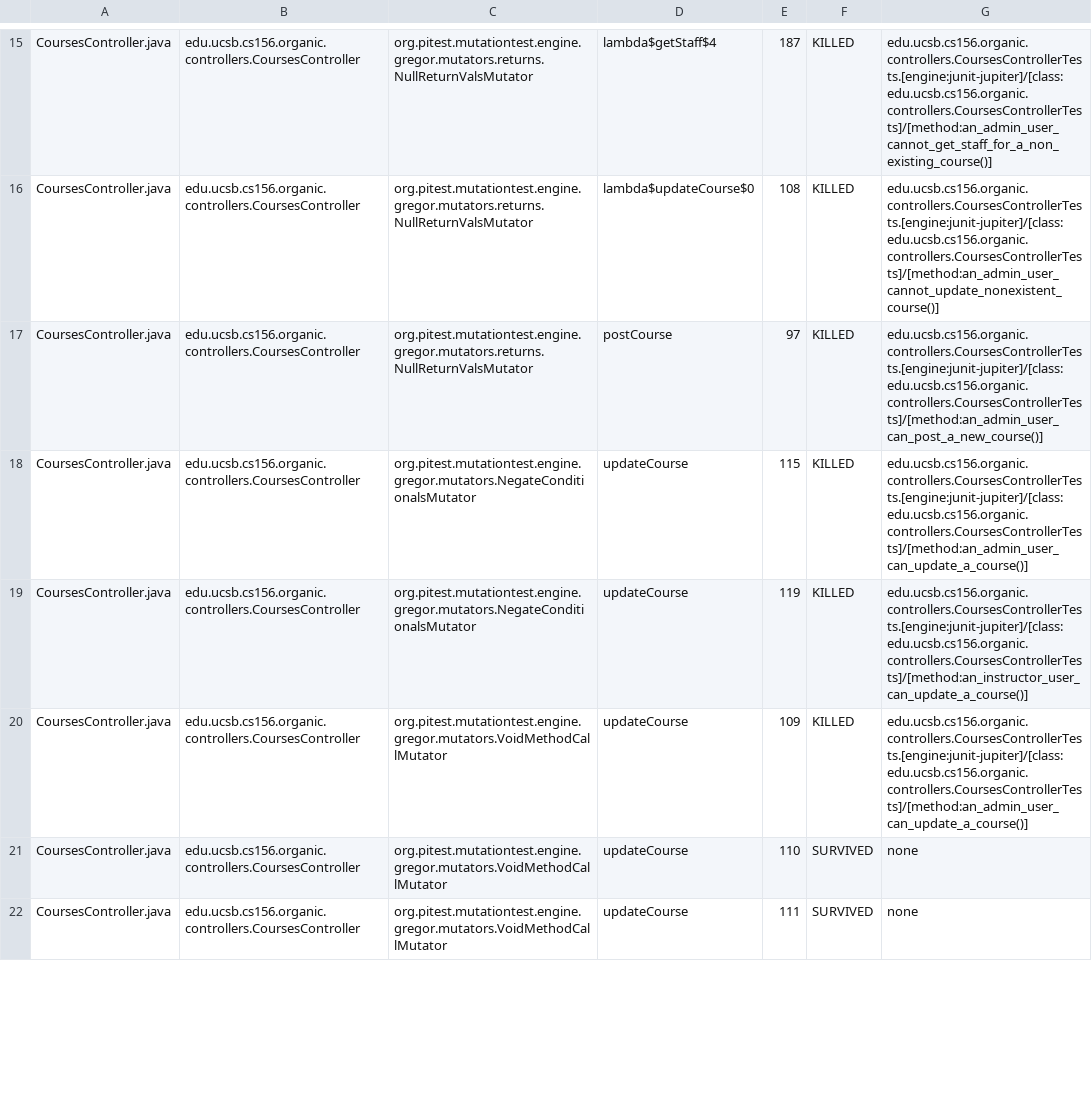
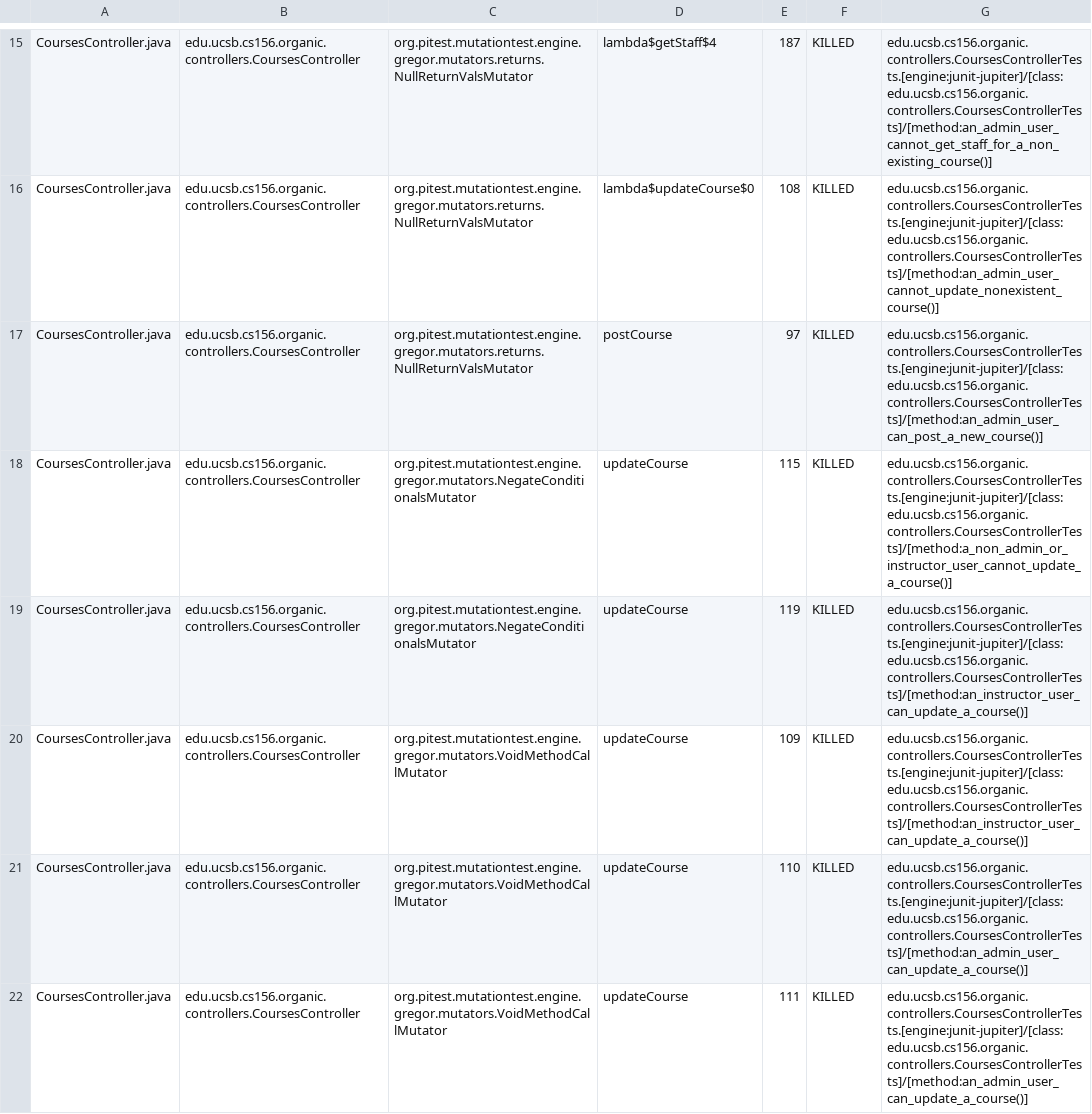
Before and after one commit to ucsb-cs156-f23/proj-organic-f23-6pm-2, a CSV file: prs/52/pitest/mutations.csv, drawn as a sheet; only a part is shown, gaps mark what is left out; the diff covers the shown part only.

Commit message:
Deploying to gh-pages from @ ucsb-cs156-f23/proj-organic-f23-6pm-2@4ec0efdd7bd8748aea0ea9c1a30c1b737aa2ffea 🚀

```diff
--- a/prs/52/pitest/mutations.csv
+++ b/prs/52/pitest/mutations.csv
@@ -17,6 +17,6 @@ CoursesController.java,edu.ucsb.cs156.organic.controllers.CoursesController,org.
 CoursesController.java,edu.ucsb.cs156.organic.controllers.CoursesController,org.pitest.mutationtest.engine.gregor.mutators.returns.NullReturnValsMutator,postCourse,97,KILLED,edu.ucsb.cs156.organic.controllers.CoursesControllerTests.[engine:junit-jupiter]/[class:edu.ucsb.cs156.organic.controllers.CoursesControllerTests]/[method:an_admin_user_can_post_a_new_course()]
-CoursesController.java,edu.ucsb.cs156.organic.controllers.CoursesController,org.pitest.mutationtest.engine.gregor.mutators.NegateConditionalsMutator,updateCourse,115,KILLED,edu.ucsb.cs156.organic.controllers.CoursesControllerTests.[engine:junit-jupiter]/[class:edu.ucsb.cs156.organic.controllers.CoursesControllerTests]/[method:an_admin_user_can_update_a_course()]
+CoursesController.java,edu.ucsb.cs156.organic.controllers.CoursesController,org.pitest.mutationtest.engine.gregor.mutators.NegateConditionalsMutator,updateCourse,115,KILLED,edu.ucsb.cs156.organic.controllers.CoursesControllerTests.[engine:junit-jupiter]/[class:edu.ucsb.cs156.organic.controllers.CoursesControllerTests]/[method:a_non_admin_or_instructor_user_cannot_update_a_course()]
 CoursesController.java,edu.ucsb.cs156.organic.controllers.CoursesController,org.pitest.mutationtest.engine.gregor.mutators.NegateConditionalsMutator,updateCourse,119,KILLED,edu.ucsb.cs156.organic.controllers.CoursesControllerTests.[engine:junit-jupiter]/[class:edu.ucsb.cs156.organic.controllers.CoursesControllerTests]/[method:an_instructor_user_can_update_a_course()]
-CoursesController.java,edu.ucsb.cs156.organic.controllers.CoursesController,org.pitest.mutationtest.engine.gregor.mutators.VoidMethodCallMutator,updateCourse,109,KILLED,edu.ucsb.cs156.organic.controllers.CoursesControllerTests.[engine:junit-jupiter]/[class:edu.ucsb.cs156.organic.controllers.CoursesControllerTests]/[method:an_admin_user_can_update_a_course()]
-CoursesController.java,edu.ucsb.cs156.organic.controllers.CoursesController,org.pitest.mutationtest.engine.gregor.mutators.VoidMethodCallMutator,updateCourse,110,SURVIVED,none
-CoursesController.java,edu.ucsb.cs156.organic.controllers.CoursesController,org.pitest.mutationtest.engine.gregor.mutators.VoidMethodCallMutator,updateCourse,111,SURVIVED,none
+CoursesController.java,edu.ucsb.cs156.organic.controllers.CoursesController,org.pitest.mutationtest.engine.gregor.mutators.VoidMethodCallMutator,updateCourse,109,KILLED,edu.ucsb.cs156.organic.controllers.CoursesControllerTests.[engine:junit-jupiter]/[class:edu.ucsb.cs156.organic.controllers.CoursesControllerTests]/[method:an_instructor_user_can_update_a_course()]
+CoursesController.java,edu.ucsb.cs156.organic.controllers.CoursesController,org.pitest.mutationtest.engine.gregor.mutators.VoidMethodCallMutator,updateCourse,110,KILLED,edu.ucsb.cs156.organic.controllers.CoursesControllerTests.[engine:junit-jupiter]/[class:edu.ucsb.cs156.organic.controllers.CoursesControllerTests]/[method:an_admin_user_can_update_a_course()]
+CoursesController.java,edu.ucsb.cs156.organic.controllers.CoursesController,org.pitest.mutationtest.engine.gregor.mutators.VoidMethodCallMutator,updateCourse,111,KILLED,edu.ucsb.cs156.organic.controllers.CoursesControllerTests.[engine:junit-jupiter]/[class:edu.ucsb.cs156.organic.controllers.CoursesControllerTests]/[method:an_admin_user_can_update_a_course()]
```
Also changed, not shown: 10 edited cells elsewhere in this file, 18 other files.
